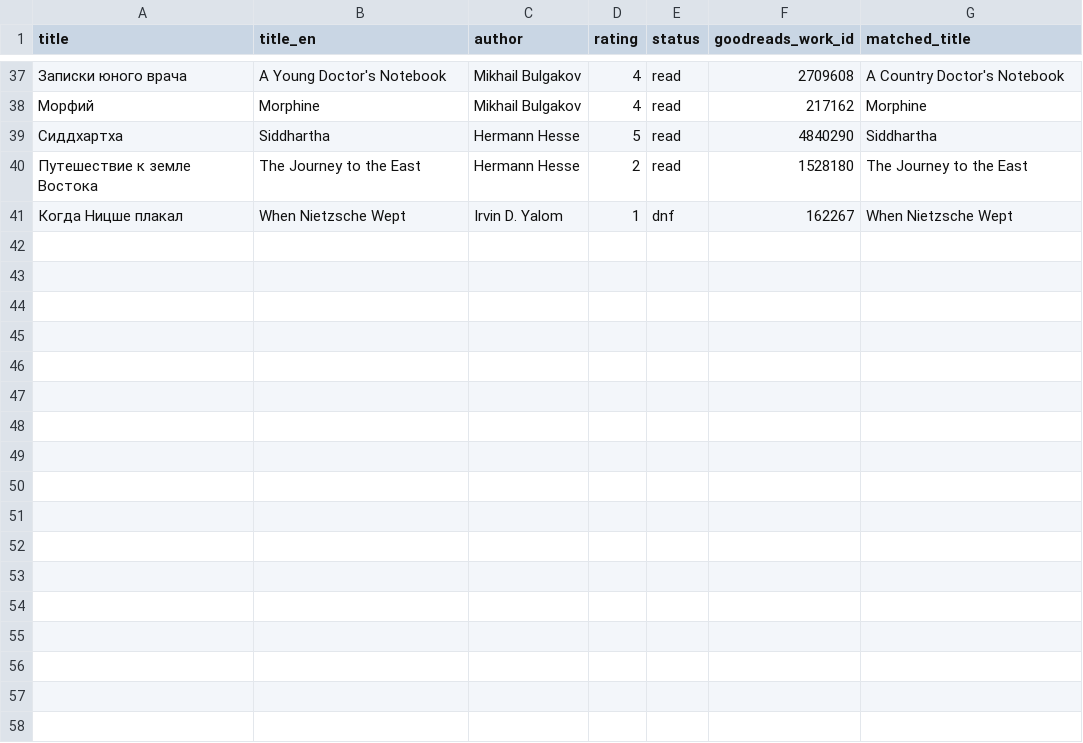
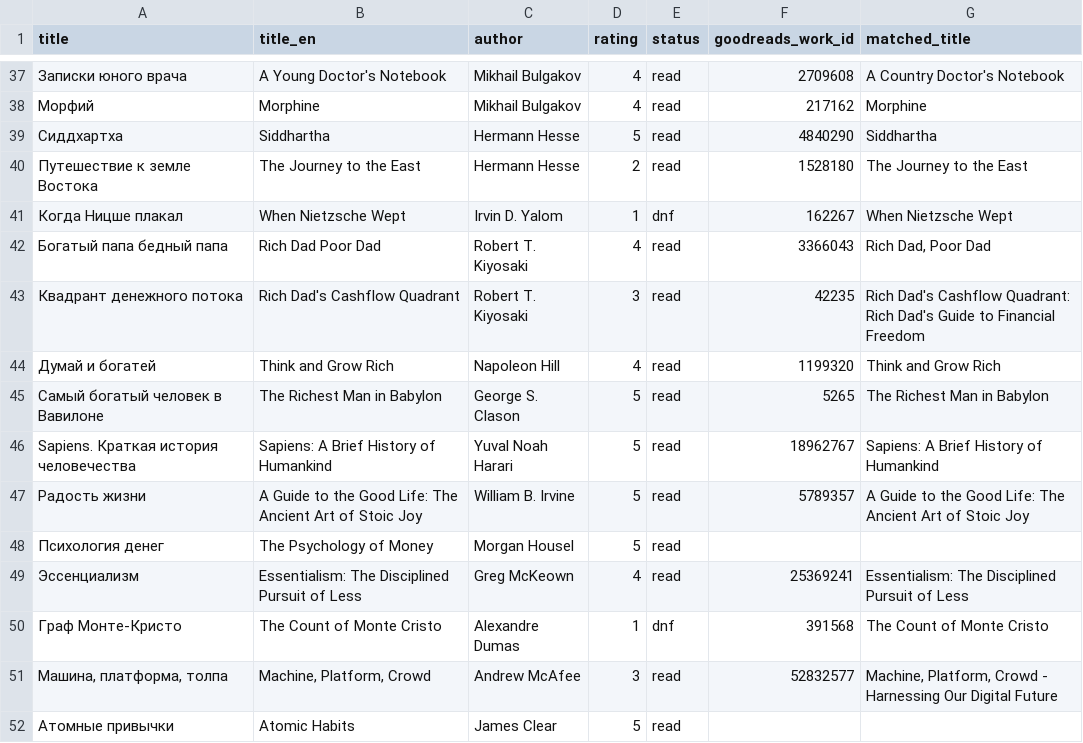
Before and after one commit to gewoih/BooksEngine, a CSV file: profiles/my_ratings.csv, drawn as a sheet; only a part is shown, gaps mark what is left out; the diff names each change by its address in the sheet, - before the commit and + after, or states it on an @@ line.

```diff
--- a/profiles/my_ratings.csv
+++ b/profiles/my_ratings.csv
+row 42: Богатый папа бедный папа | Rich Dad Poor Dad | Robert T. Kiyosaki | 4 | read | 3366043 | Rich Dad, Poor Dad
+row 43: Квадрант денежного потока | Rich Dad's Cashflow Quadrant | Robert T. Kiyosaki | 3 | read | 42235 | Rich Dad's Cashflow Quadrant: Rich Dad's Guide to Financial Freedom
+row 44: Думай и богатей | Think and Grow Rich | Napoleon Hill | 4 | read | 1199320 | Think and Grow Rich
+row 45: Самый богатый человек в Вавилоне | The Richest Man in Babylon | George S. Clason | 5 | read | 5265 | The Richest Man in Babylon
+row 46: Sapiens. Краткая история человечества | Sapiens: A Brief History of Humankind | Yuval Noah Harari | 5 | read | 18962767 | Sapiens: A Brief History of Humankind
+row 47: Радость жизни | A Guide to the Good Life: The Ancient Art of Stoic Joy | William B. Irvine | 5 | read | 5789357 | A Guide to the Good Life: The Ancient Art of Stoic Joy
+row 48: Психология денег | The Psychology of Money | Morgan Housel | 5 | read
+row 49: Эссенциализм | Essentialism: The Disciplined Pursuit of Less | Greg McKeown | 4 | read | 25369241 | Essentialism: The Disciplined Pursuit of Less
+row 50: Граф Монте-Кристо | The Count of Monte Cristo | Alexandre Dumas | 1 | dnf | 391568 | The Count of Monte Cristo
+row 51: Машина, платформа, толпа | Machine, Platform, Crowd | Andrew McAfee | 3 | read | 52832577 | Machine, Platform, Crowd - Harnessing Our Digital Future
+row 52: Атомные привычки | Atomic Habits | James Clear | 5 | read
```
Also changed, not shown: profiles/history/my_ratings-2026-09-25.csv.
